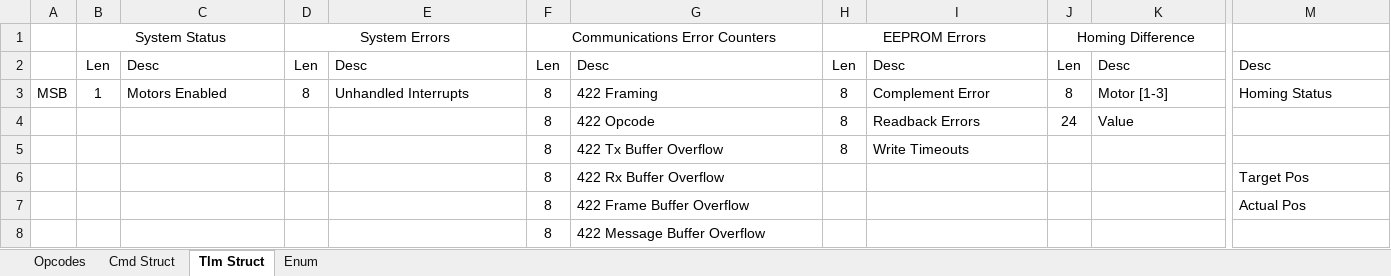
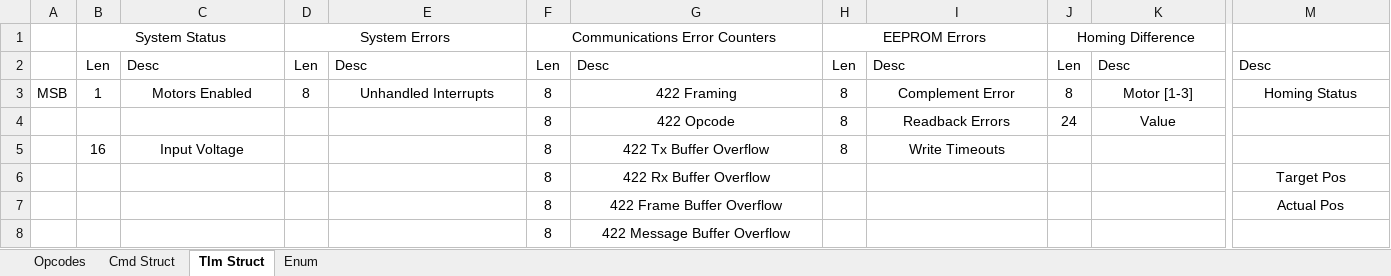
Before and after one commit to carlosgj/Stepper-Drive-Electronics, an Excel workbook: SDE CTDB.xlsx, sheet Tlm Struct, drawn as a sheet; only a part is shown, gaps mark what is left out; values as stored, in another font and other column widths than the file's, no borders; the diff names each change by its address in the sheet, - before the commit and + after, or states it on an @@ line.

Commit message:
Adding system voltage

```diff
--- a/SDE CTDB.xlsx (sheet Tlm Struct)
+++ b/SDE CTDB.xlsx (sheet Tlm Struct)
-C3 alignment: left
+C3 alignment: center
-E3 alignment: left
+E3 alignment: center
-G3:G8 alignment: left
+G3:G8 alignment: center
-I3:I5 alignment: left
+I3:I5 alignment: center
-K3:K4 alignment: left
+K3:K4 alignment: center
-M3 alignment: left
+M3 alignment: center
-B5: (empty)
+B5: 16
-C5: (empty)
+C5: Input Voltage
-M6:M7 alignment: left
+M6:M7 alignment: center
```
